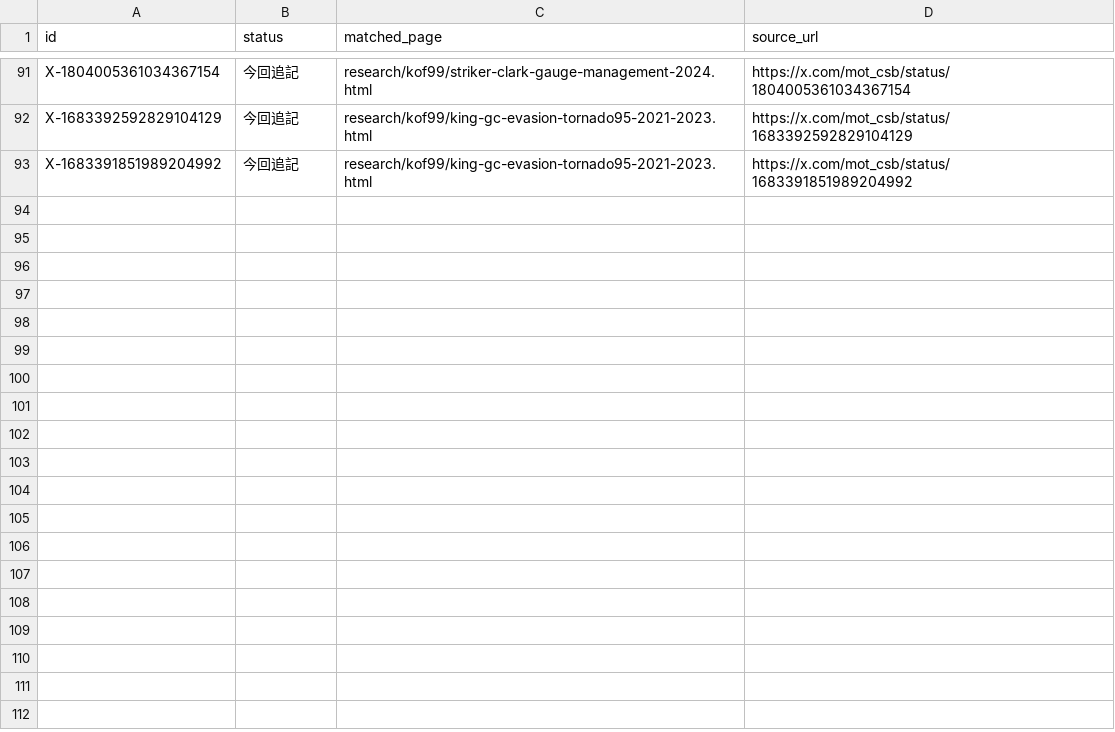
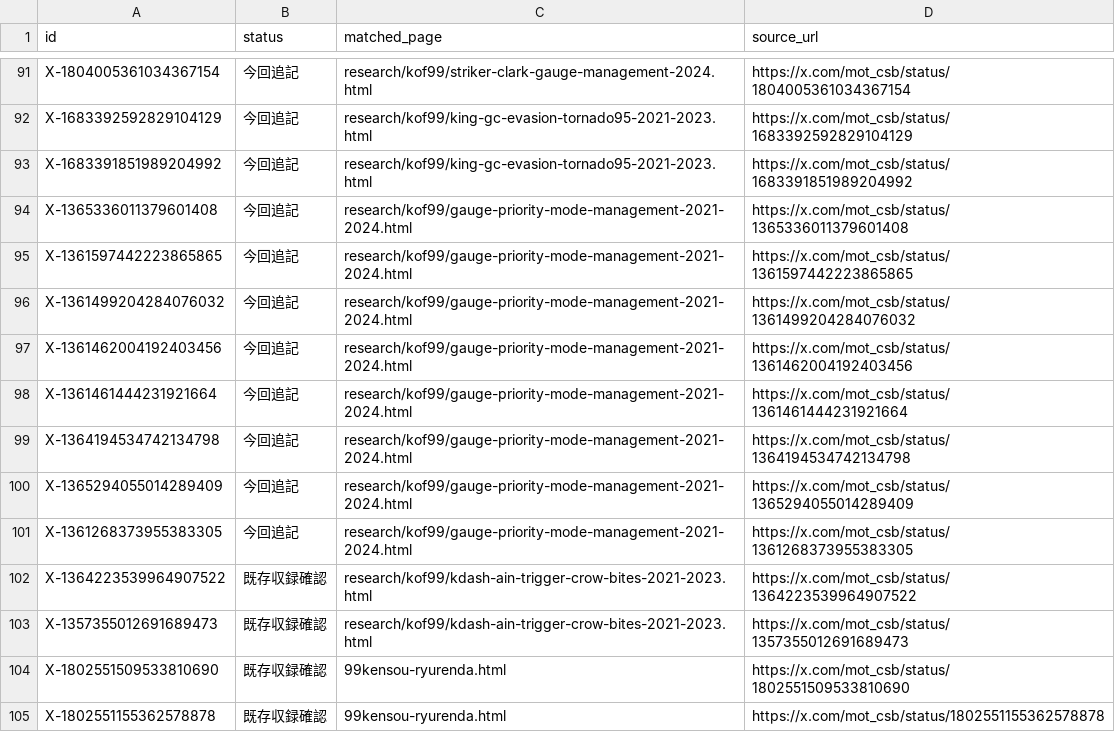
Before and after one commit to MOT-csb/MOT-csb.github.io, a CSV file: research/kof99/recovery-checkpoint-20261122.csv, drawn as a sheet; only a part is shown, gaps mark what is left out; the diff names each change by its address in the sheet, - before the commit and + after, or states it on an @@ line.

Commit message:
KOF99: audit 104 source IDs after 2021 striker operations recovery

```diff
--- a/research/kof99/recovery-checkpoint-20261122.csv
+++ b/research/kof99/recovery-checkpoint-20261122.csv
+row 94: X-1365336011379601408 | 今回追記 | research/kof99/gauge-priority-mode-management-2021-2024.html | https://x.com/mot_csb/status/1365336011379601408
+row 95: X-1361597442223865865 | 今回追記 | research/kof99/gauge-priority-mode-management-2021-2024.html | https://x.com/mot_csb/status/1361597442223865865
+row 96: X-1361499204284076032 | 今回追記 | research/kof99/gauge-priority-mode-management-2021-2024.html | https://x.com/mot_csb/status/1361499204284076032
+row 97: X-1361462004192403456 | 今回追記 | research/kof99/gauge-priority-mode-management-2021-2024.html | https://x.com/mot_csb/status/1361462004192403456
+row 98: X-1361461444231921664 | 今回追記 | research/kof99/gauge-priority-mode-management-2021-2024.html | https://x.com/mot_csb/status/1361461444231921664
+row 99: X-1364194534742134798 | 今回追記 | research/kof99/gauge-priority-mode-management-2021-2024.html | https://x.com/mot_csb/status/1364194534742134798
+row 100: X-1365294055014289409 | 今回追記 | research/kof99/gauge-priority-mode-management-2021-2024.html | https://x.com/mot_csb/status/1365294055014289409
+row 101: X-1361268373955383305 | 今回追記 | research/kof99/gauge-priority-mode-management-2021-2024.html | https://x.com/mot_csb/status/1361268373955383305
+row 102: X-1364223539964907522 | 既存収録確認 | research/kof99/kdash-ain-trigger-crow-bites-2021-2023.html | https://x.com/mot_csb/status/1364223539964907522
+row 103: X-1357355012691689473 | 既存収録確認 | research/kof99/kdash-ain-trigger-crow-bites-2021-2023.html | https://x.com/mot_csb/status/1357355012691689473
+row 104: X-1802551509533810690 | 既存収録確認 | 99kensou-ryurenda.html | https://x.com/mot_csb/status/1802551509533810690
+row 105: X-1802551155362578878 | 既存収録確認 | 99kensou-ryurenda.html | https://x.com/mot_csb/status/1802551155362578878
```
